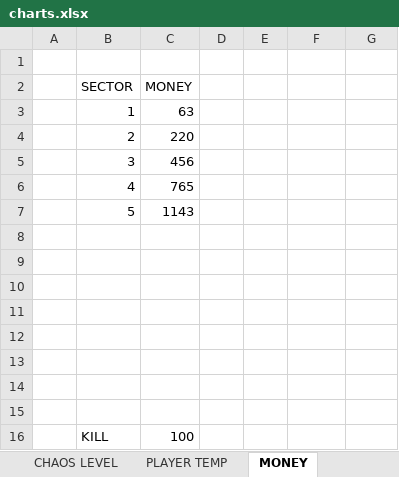
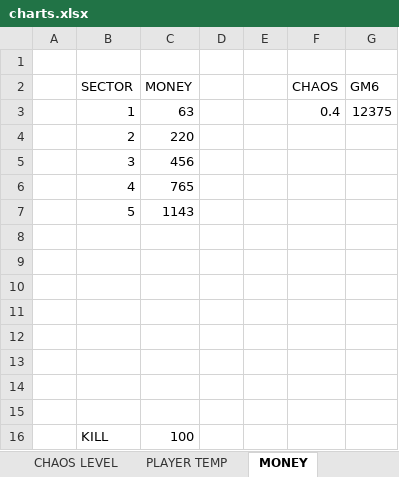
Before and after one commit to Enclave2020/SATGv2, an Excel workbook: documentation/charts.xlsx, sheet MONEY, drawn as a sheet; values as stored, in another font and other column widths than the file's, no borders; the diff names each change by its address in the sheet, - before the commit and + after, or states it on an @@ line.

```diff
--- a/documentation/charts.xlsx (sheet MONEY)
+++ b/documentation/charts.xlsx (sheet MONEY)
-F2: (empty)
+F2: CHAOS
-G2: (empty)
+G2: GM6
-F3 (CHAOS): (empty)
+F3 (CHAOS): 0.4
-G3 (GM6): (empty)
+G3 (GM6): 12375
```
Also changed, not shown: sheet WEATHER, 25 other files.
